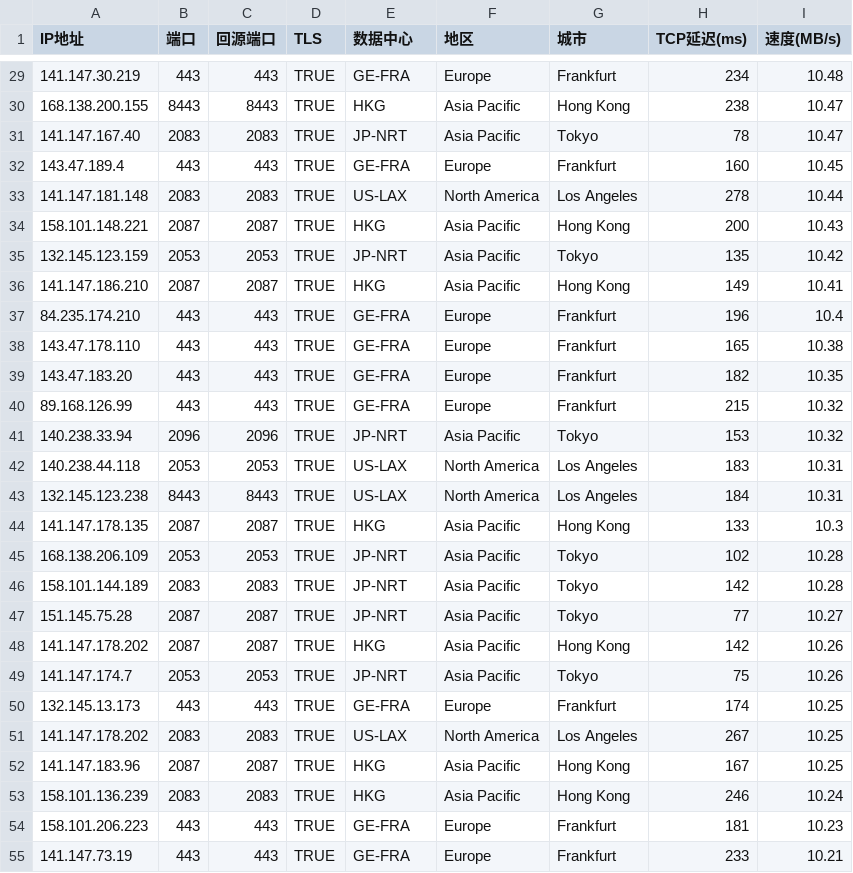
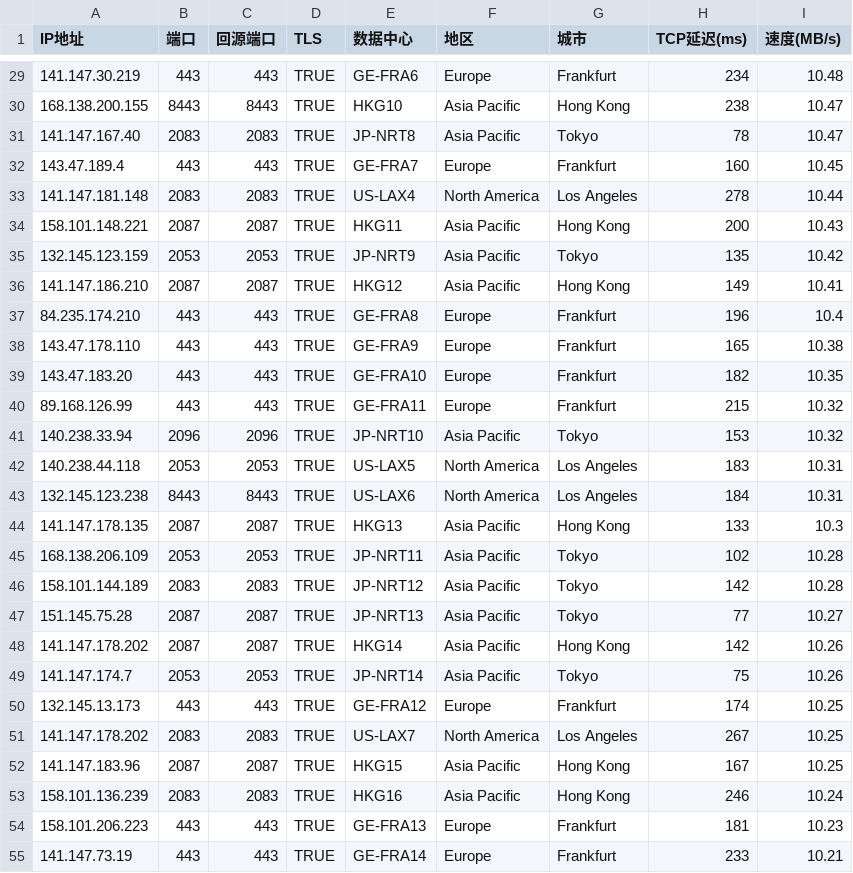
Before and after one commit to kanbuqini/cfip, a CSV file: cfips.csv, drawn as a sheet; only a part is shown, gaps mark what is left out; the diff covers the shown part only.

```diff
--- a/cfips.csv
+++ b/cfips.csv
@@ -29,27 +29,27 @@
-141.147.30.219,443,443,TRUE,GE-FRA,Europe,Frankfurt,234,10.48
-168.138.200.155,8443,8443,TRUE,HKG,Asia Pacific,Hong Kong,238,10.47
-141.147.167.40,2083,2083,TRUE,JP-NRT,Asia Pacific,Tokyo,78,10.47
-143.47.189.4,443,443,TRUE,GE-FRA,Europe,Frankfurt,160,10.45
-141.147.181.148,2083,2083,TRUE,US-LAX,North America,Los Angeles,278,10.44
-158.101.148.221,2087,2087,TRUE,HKG,Asia Pacific,Hong Kong,200,10.43
-132.145.123.159,2053,2053,TRUE,JP-NRT,Asia Pacific,Tokyo,135,10.42
-141.147.186.210,2087,2087,TRUE,HKG,Asia Pacific,Hong Kong,149,10.41
-84.235.174.210,443,443,TRUE,GE-FRA,Europe,Frankfurt,196,10.4
-143.47.178.110,443,443,TRUE,GE-FRA,Europe,Frankfurt,165,10.38
-143.47.183.20,443,443,TRUE,GE-FRA,Europe,Frankfurt,182,10.35
-89.168.126.99,443,443,TRUE,GE-FRA,Europe,Frankfurt,215,10.32
-140.238.33.94,2096,2096,TRUE,JP-NRT,Asia Pacific,Tokyo,153,10.32
-140.238.44.118,2053,2053,TRUE,US-LAX,North America,Los Angeles,183,10.31
-132.145.123.238,8443,8443,TRUE,US-LAX,North America,Los Angeles,184,10.31
-141.147.178.135,2087,2087,TRUE,HKG,Asia Pacific,Hong Kong,133,10.3
-168.138.206.109,2053,2053,TRUE,JP-NRT,Asia Pacific,Tokyo,102,10.28
-158.101.144.189,2083,2083,TRUE,JP-NRT,Asia Pacific,Tokyo,142,10.28
-151.145.75.28,2087,2087,TRUE,JP-NRT,Asia Pacific,Tokyo,77,10.27
-141.147.178.202,2087,2087,TRUE,HKG,Asia Pacific,Hong Kong,142,10.26
-141.147.174.7,2053,2053,TRUE,JP-NRT,Asia Pacific,Tokyo,75,10.26
-132.145.13.173,443,443,TRUE,GE-FRA,Europe,Frankfurt,174,10.25
-141.147.178.202,2083,2083,TRUE,US-LAX,North America,Los Angeles,267,10.25
-141.147.183.96,2087,2087,TRUE,HKG,Asia Pacific,Hong Kong,167,10.25
-158.101.136.239,2083,2083,TRUE,HKG,Asia Pacific,Hong Kong,246,10.24
-158.101.206.223,443,443,TRUE,GE-FRA,Europe,Frankfurt,181,10.23
-141.147.73.19,443,443,TRUE,GE-FRA,Europe,Frankfurt,233,10.21
+141.147.30.219,443,443,TRUE,GE-FRA6,Europe,Frankfurt,234,10.48
+168.138.200.155,8443,8443,TRUE,HKG10,Asia Pacific,Hong Kong,238,10.47
+141.147.167.40,2083,2083,TRUE,JP-NRT8,Asia Pacific,Tokyo,78,10.47
+143.47.189.4,443,443,TRUE,GE-FRA7,Europe,Frankfurt,160,10.45
+141.147.181.148,2083,2083,TRUE,US-LAX4,North America,Los Angeles,278,10.44
+158.101.148.221,2087,2087,TRUE,HKG11,Asia Pacific,Hong Kong,200,10.43
+132.145.123.159,2053,2053,TRUE,JP-NRT9,Asia Pacific,Tokyo,135,10.42
+141.147.186.210,2087,2087,TRUE,HKG12,Asia Pacific,Hong Kong,149,10.41
+84.235.174.210,443,443,TRUE,GE-FRA8,Europe,Frankfurt,196,10.4
+143.47.178.110,443,443,TRUE,GE-FRA9,Europe,Frankfurt,165,10.38
+143.47.183.20,443,443,TRUE,GE-FRA10,Europe,Frankfurt,182,10.35
+89.168.126.99,443,443,TRUE,GE-FRA11,Europe,Frankfurt,215,10.32
+140.238.33.94,2096,2096,TRUE,JP-NRT10,Asia Pacific,Tokyo,153,10.32
+140.238.44.118,2053,2053,TRUE,US-LAX5,North America,Los Angeles,183,10.31
+132.145.123.238,8443,8443,TRUE,US-LAX6,North America,Los Angeles,184,10.31
+141.147.178.135,2087,2087,TRUE,HKG13,Asia Pacific,Hong Kong,133,10.3
+168.138.206.109,2053,2053,TRUE,JP-NRT11,Asia Pacific,Tokyo,102,10.28
+158.101.144.189,2083,2083,TRUE,JP-NRT12,Asia Pacific,Tokyo,142,10.28
+151.145.75.28,2087,2087,TRUE,JP-NRT13,Asia Pacific,Tokyo,77,10.27
+141.147.178.202,2087,2087,TRUE,HKG14,Asia Pacific,Hong Kong,142,10.26
+141.147.174.7,2053,2053,TRUE,JP-NRT14,Asia Pacific,Tokyo,75,10.26
+132.145.13.173,443,443,TRUE,GE-FRA12,Europe,Frankfurt,174,10.25
+141.147.178.202,2083,2083,TRUE,US-LAX7,North America,Los Angeles,267,10.25
+141.147.183.96,2087,2087,TRUE,HKG15,Asia Pacific,Hong Kong,167,10.25
+158.101.136.239,2083,2083,TRUE,HKG16,Asia Pacific,Hong Kong,246,10.24
+158.101.206.223,443,443,TRUE,GE-FRA13,Europe,Frankfurt,181,10.23
+141.147.73.19,443,443,TRUE,GE-FRA14,Europe,Frankfurt,233,10.21
```
Also changed, not shown: 40 edited cells elsewhere in this file.
